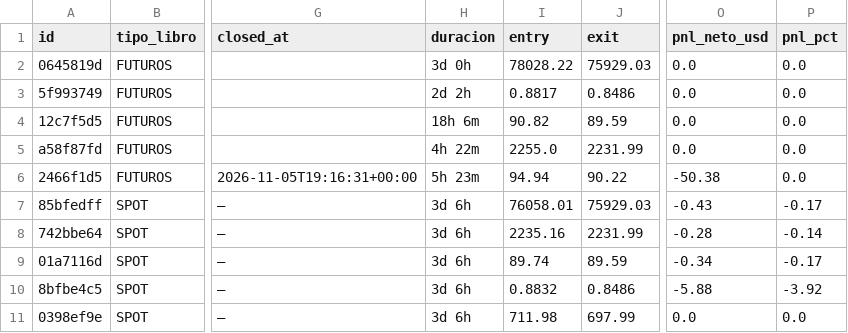
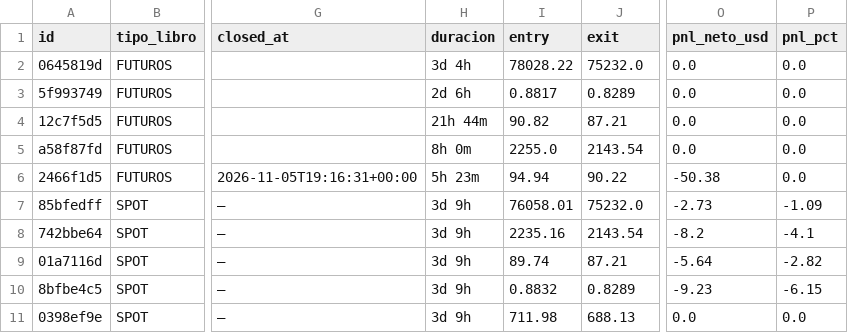
Before and after one commit to juanpabloruizru-boop/quant-arena, a CSV file: ledger/trades_statistical_log.csv, drawn as a sheet; only a part is shown, gaps mark what is left out; the diff names each change by its address in the sheet, - before the commit and + after, or states it on an @@ line.

```diff
--- a/ledger/trades_statistical_log.csv
+++ b/ledger/trades_statistical_log.csv
-H2 (duracion): 3d 0h
+H2 (duracion): 3d 4h
-J2 (exit): 75929.03
+J2 (exit): 75232.0
-H3 (duracion): 2d 2h
+H3 (duracion): 2d 6h
-J3 (exit): 0.8486
+J3 (exit): 0.8289
-H4 (duracion): 18h 6m
+H4 (duracion): 21h 44m
-J4 (exit): 89.59
+J4 (exit): 87.21
-H5 (duracion): 4h 22m
+H5 (duracion): 8h 0m
-J5 (exit): 2231.99
+J5 (exit): 2143.54
-H7:H11 (duracion): 3d 6h
+H7:H11 (duracion): 3d 9h
-J7 (exit): 75929.03
+J7 (exit): 75232.0
-O7 (pnl_neto_usd): -0.43
+O7 (pnl_neto_usd): -2.73
-P7 (pnl_pct): -0.17
+P7 (pnl_pct): -1.09
-J8 (exit): 2231.99
+J8 (exit): 2143.54
-O8 (pnl_neto_usd): -0.28
+O8 (pnl_neto_usd): -8.2
-P8 (pnl_pct): -0.14
+P8 (pnl_pct): -4.1
-J9 (exit): 89.59
+J9 (exit): 87.21
-O9 (pnl_neto_usd): -0.34
+O9 (pnl_neto_usd): -5.64
-P9 (pnl_pct): -0.17
+P9 (pnl_pct): -2.82
-J10 (exit): 0.8486
+J10 (exit): 0.8289
-O10 (pnl_neto_usd): -5.88
+O10 (pnl_neto_usd): -9.23
-P10 (pnl_pct): -3.92
+P10 (pnl_pct): -6.15
-J11 (exit): 697.99
+J11 (exit): 688.13
```
Also changed, not shown: ledger/audit_futures.csv, ledger/audit_spot.csv, 3 other files.
